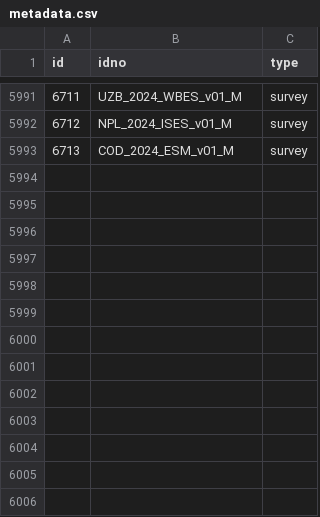
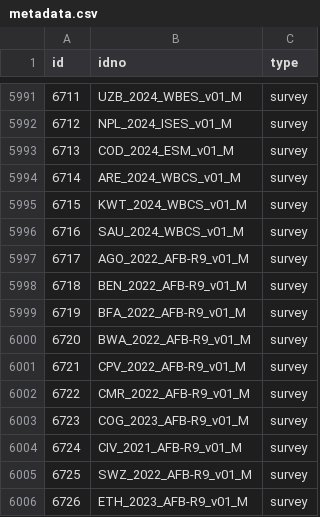
Before and after one commit to worldbank/mdl_collector, a CSV file: data/world_bank/metadata.csv, drawn as a sheet; only a part is shown, gaps mark what is left out.

```diff
--- a/data/world_bank/metadata.csv
+++ b/data/world_bank/metadata.csv
@@ -5993 +5993,14 @@ id,idno,type
 6713,COD_2024_ESM_v01_M,survey
+6714,ARE_2024_WBCS_v01_M,survey
+6715,KWT_2024_WBCS_v01_M,survey
+6716,SAU_2024_WBCS_v01_M,survey
+6717,AGO_2022_AFB-R9_v01_M,survey
+6718,BEN_2022_AFB-R9_v01_M,survey
+6719,BFA_2022_AFB-R9_v01_M,survey
+6720,BWA_2022_AFB-R9_v01_M,survey
+6721,CPV_2022_AFB-R9_v01_M,survey
+6722,CMR_2022_AFB-R9_v01_M,survey
+6723,COG_2023_AFB-R9_v01_M,survey
+6724,CIV_2021_AFB-R9_v01_M,survey
+6725,SWZ_2022_AFB-R9_v01_M,survey
+6726,ETH_2023_AFB-R9_v01_M,survey
```
